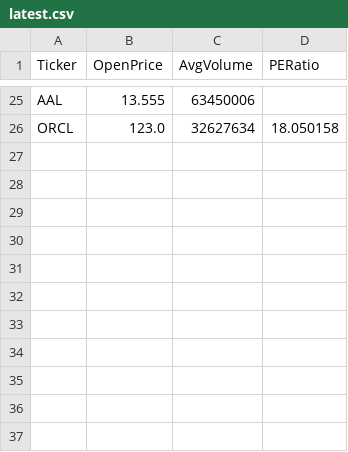
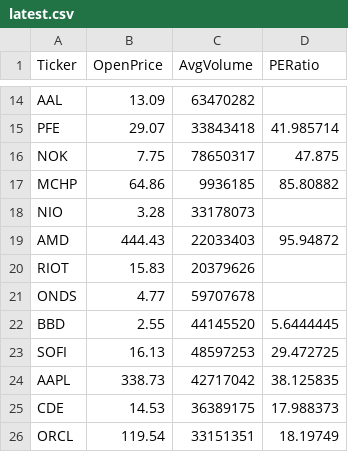
Before and after one commit to jessecdeluna/stock-pipeline, a CSV file: warehouse/latest.csv, drawn as a sheet; only a part is shown, gaps mark what is left out; addresses are those after the commit; the diff covers the shown part only; the diff names each change by its address in the sheet, - before the commit and + after, or states it on an @@ line.

```diff
--- a/warehouse/latest.csv
+++ b/warehouse/latest.csv
-B14 (OpenPrice): 13.555
+B14 (OpenPrice): 13.09
-C14 (AvgVolume): 63450006
+C14 (AvgVolume): 63470282
+row 15: PFE | 29.07 | 33843418 | 41.985714
+row 16: NOK | 7.75 | 78650317 | 47.875
+row 17: MCHP | 64.86 | 9936185 | 85.80882
+row 18: NIO | 3.28 | 33178073
+row 19: AMD | 444.43 | 22033403 | 95.94872
+row 20: RIOT | 15.83 | 20379626
+row 21: ONDS | 4.77 | 59707678
+row 22: BBD | 2.55 | 44145520 | 5.6444445
+row 23: SOFI | 16.13 | 48597253 | 29.472725
+row 24: AAPL | 338.73 | 42717042 | 38.125835
+row 25: CDE | 14.53 | 36389175 | 17.988373
-B26 (OpenPrice): 123.0
+B26 (OpenPrice): 119.54
-C26 (AvgVolume): 32627634
+C26 (AvgVolume): 33151351
-D26 (PERatio): 18.050158
+D26 (PERatio): 18.19749
```
Also changed, not shown: 7 added rows, 18 removed rows and 10 edited cells elsewhere in this file, 3 other files.
